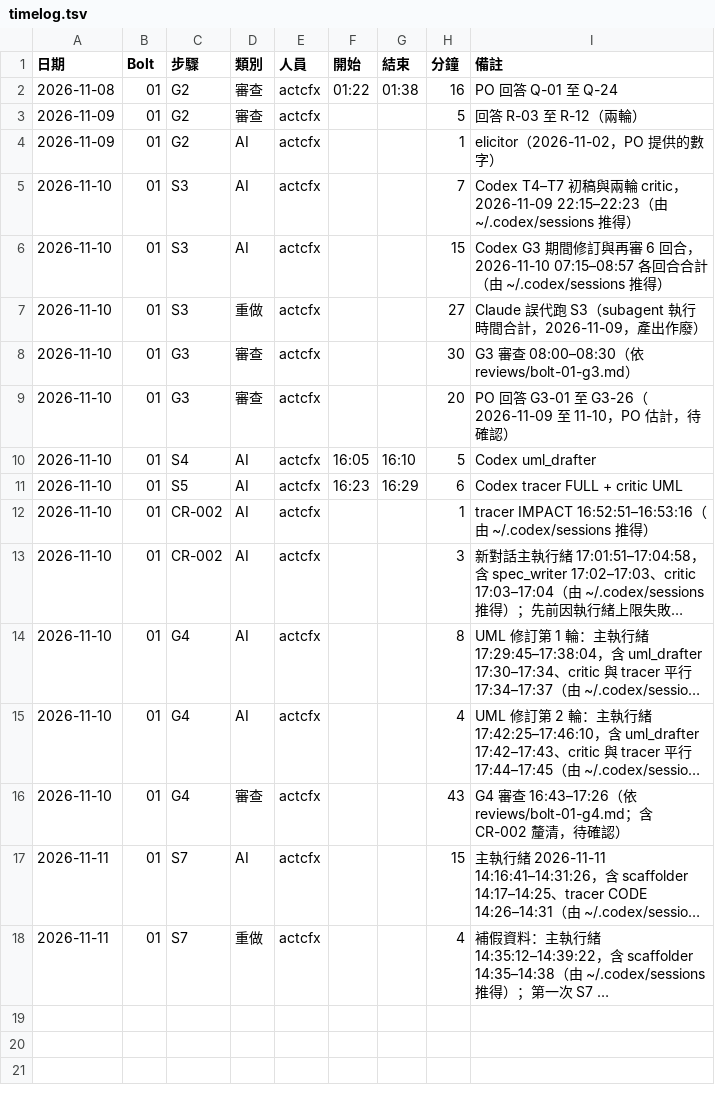
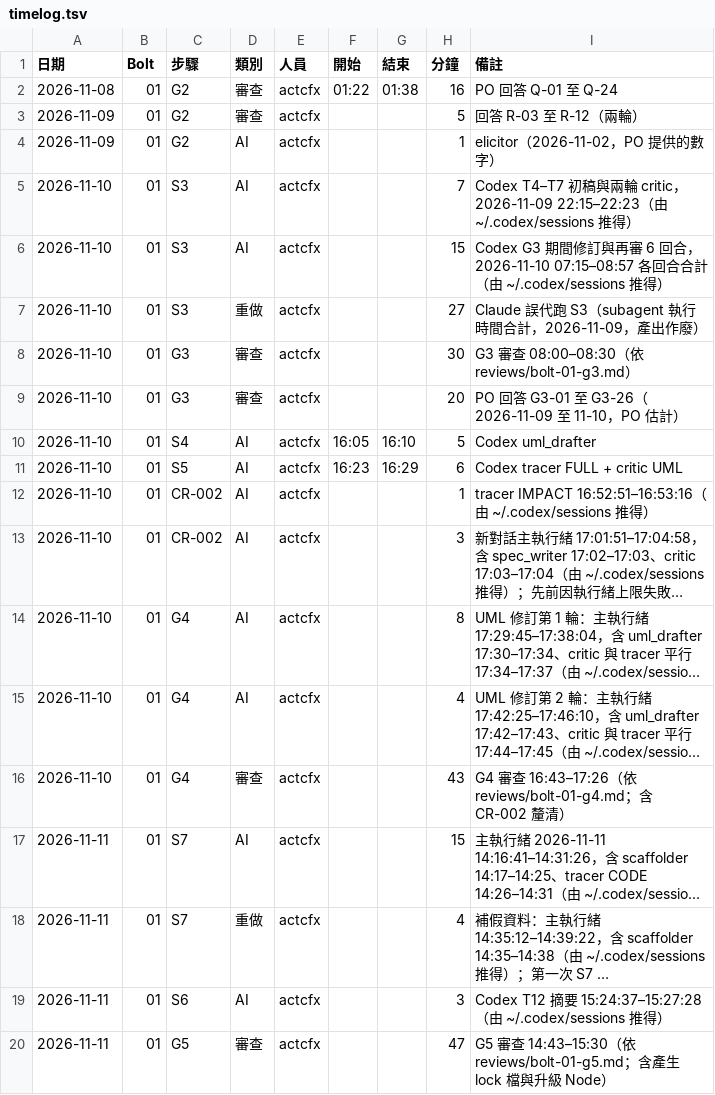
Before and after one commit to actcfx/CampusFoodOrderingSystem, a TSV file: ai/timelog.tsv, drawn as a sheet; long unchanged cells end in …; the diff names each change by its address in the sheet, - before the commit and + after, or states it on an @@ line.

```diff
--- a/ai/timelog.tsv
+++ b/ai/timelog.tsv
-I9 (備註): …，PO 估計，待確認）
+I9 (備註): …，PO 估計）
-I16 (備註): …釐清，待確認）
+I16 (備註): …釐清）
+row 19: 2026-11-11 | 01 | S6 | AI | actcfx |  |  | 3 | Codex T12 摘要 15:24:37–15:27:28（由 ~/.codex/sessions 推得）
+row 20: 2026-11-11 | 01 | G5 | 審查 | actcfx |  |  | 47 | G5 審查 14:43–15:30（依 reviews/bolt-01-g5.md；含產生 lock 檔與升級 Node）
```
Also changed, not shown: 2 other files.
